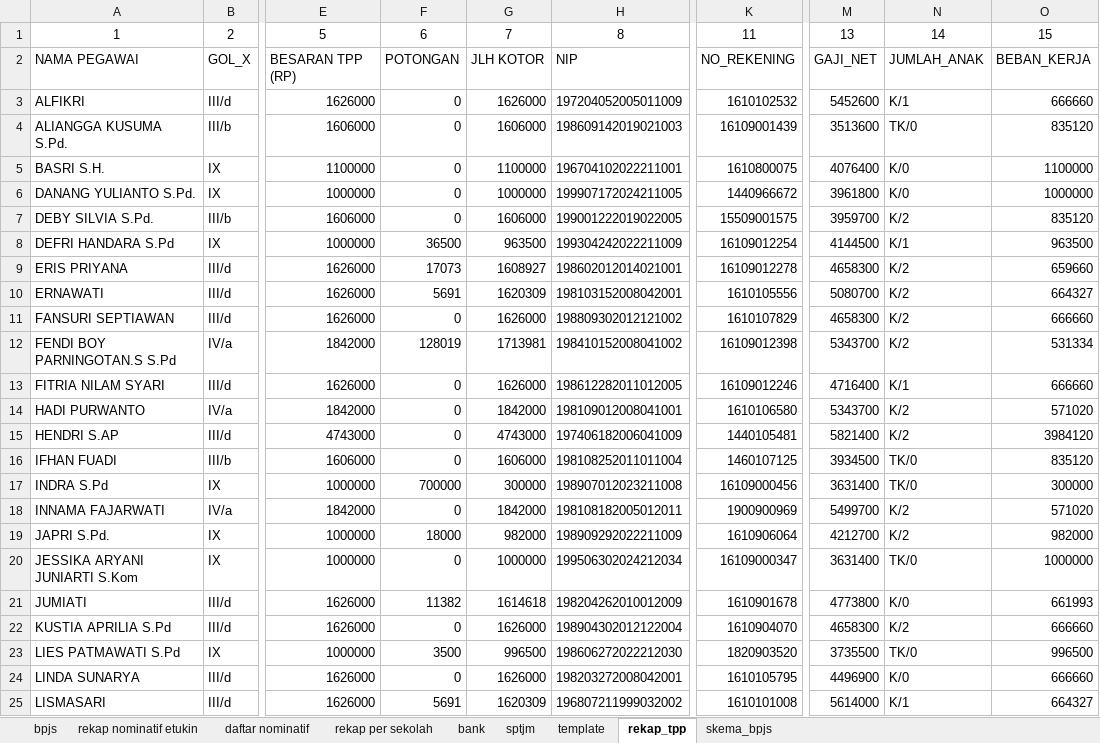
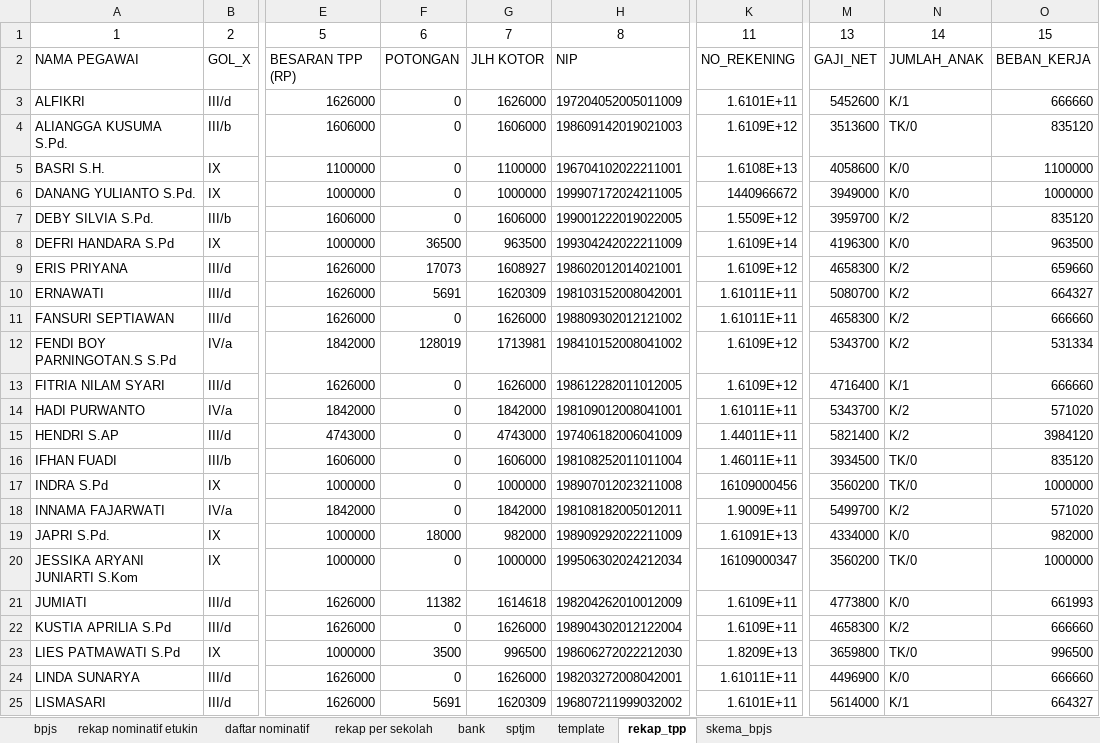
Before and after one commit to batupenyu/AppTPP, an Excel workbook: _usulan_tpp_smkn1_koba/PNS/TPP PNS JULI 2026 SMKN 1 KOBA.xlsm, sheet rekap_tpp, drawn as a sheet; only a part is shown, gaps mark what is left out; values as stored, in another font and other column widths than the file's, no borders; table styles not drawn; the diff covers the shown part only; the diff names each change by its address in the sheet, - before the commit and + after, or states it on an @@ line.

```diff
--- a/_usulan_tpp_smkn1_koba/PNS/TPP PNS JULI 2026 SMKN 1 KOBA.xlsm (sheet rekap_tpp)
+++ b/_usulan_tpp_smkn1_koba/PNS/TPP PNS JULI 2026 SMKN 1 KOBA.xlsm (sheet rekap_tpp)
-K3: 1610102532
+K3: 1.6101E+11
-K4: 16109001439
+K4: 1.6109E+12
-K5: 1610800075
+K5: 1.6108E+13
-M5: 4076400
+M5: 4058600
-M6: 3961800
+M6: 3949000
-K7: 15509001575
+K7: 1.5509E+12
-K8: 16109012254
+K8: 1.6109E+14
-M8: 4144500
+M8: 4196300
-N8: K/1
+N8: K/0
-K9: 16109012278
+K9: 1.6109E+12
-K10: 1610105556
+K10: 1.61011E+11
-K11: 1610107829
+K11: 1.61011E+11
-K12: 16109012398
+K12: 1.6109E+12
-K13: 16109012246
+K13: 1.6109E+12
-K14: 1610106580
+K14: 1.61011E+11
-K15: 1440105481
+K15: 1.44011E+11
-K16: 1460107125
+K16: 1.46011E+11
-F17: 700000
+F17: 0
-G17: 300000
+G17: 1000000
-M17: 3631400
+M17: 3560200
-O17: 300000
+O17: 1000000
-K18: 1900900969
+K18: 1.9009E+11
-K19: 1610906064
+K19: 1.61091E+13
-M19: 4212700
+M19: 4334000
-N19: K/2
+N19: K/0
-M20: 3631400
+M20: 3560200
-K21: 1610901678
+K21: 1.6109E+11
-K22: 1610904070
+K22: 1.6109E+11
-K23: 1820903520
+K23: 1.8209E+13
-M23: 3735500
+M23: 3659800
-K24: 1610105795
+K24: 1.61011E+11
-K25: 1610101008
+K25: 1.6101E+11
```
Also changed, not shown: 24 edited cells elsewhere in this sheet, sheet template, sheet bank, _usulan_tpp_smkn1_koba/PPPK/TPP P3K JULI 2026 SMKN 1 KOBA.xlsm, gabung.xlsx, 8 other files.
